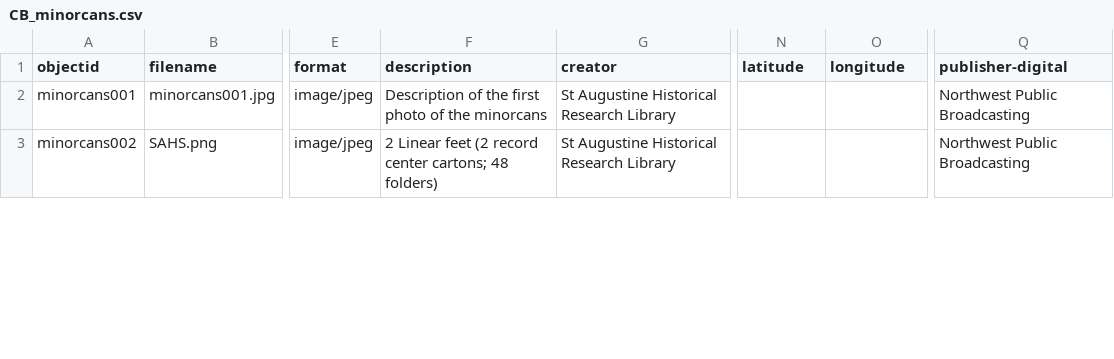
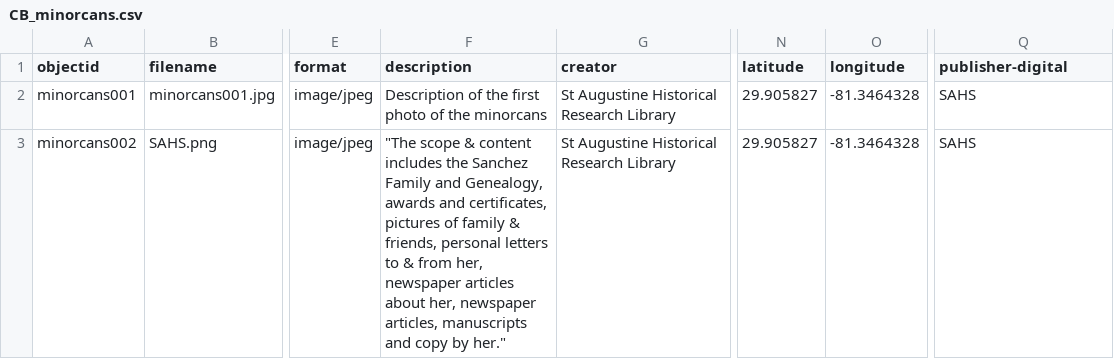
Before and after one commit to susannalles/minorcans, a CSV file: _data/CB_minorcans.csv, drawn as a sheet; only a part is shown, gaps mark what is left out; the diff covers the shown part only; the diff names each change by its address in the sheet, - before the commit and + after, or states it on an @@ line.

```diff
--- a/_data/CB_minorcans.csv
+++ b/_data/CB_minorcans.csv
-N2:N3 (latitude): (empty)
+N2:N3 (latitude): 29.905827
-O2:O3 (longitude): (empty)
+O2:O3 (longitude): -81.3464328
-Q2:Q3 (publisher-digital): Northwest Public Broadcasting
+Q2:Q3 (publisher-digital): SAHS
-F3 (description): 2 Linear feet (2 record center cartons; 48 folders)
+F3 (description): "The scope & content includes the Sanchez Family and Genealogy, awards and certificates, pictures of family & friends, personal letters to & from her, newspaper articles about her, newspaper articles, manuscripts and copy by her."
```
Also changed, not shown: 86 edited cells elsewhere in this file.
